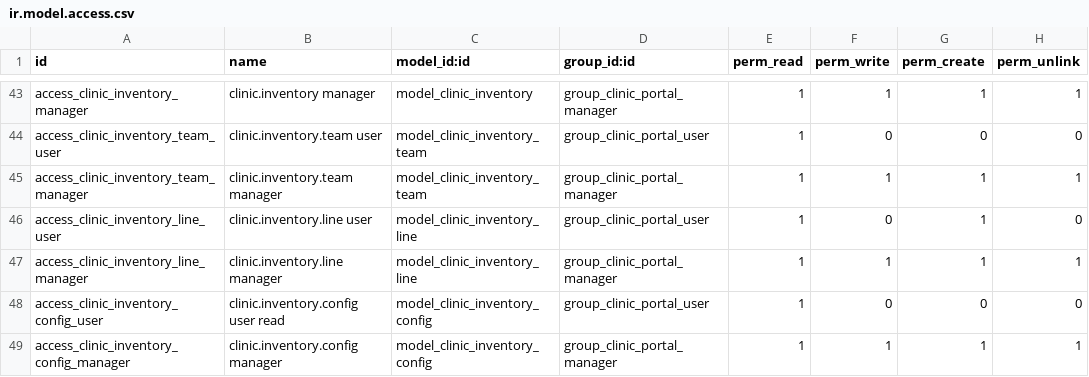
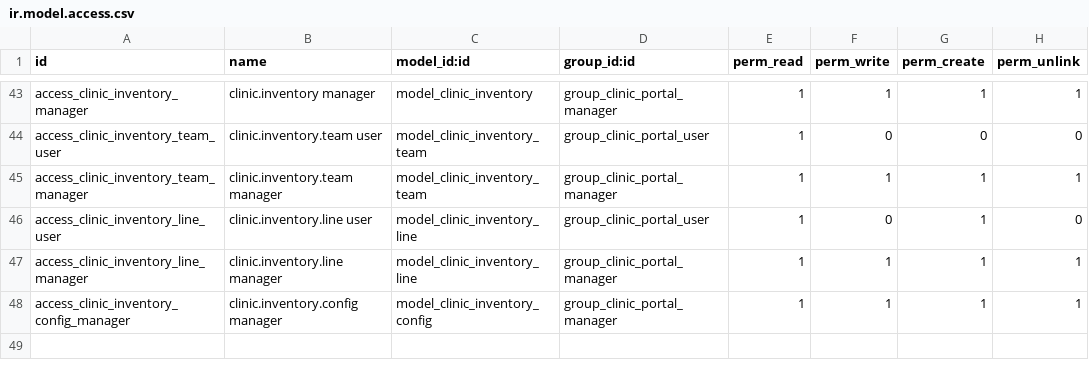
Before and after one commit to 0Serenvale/cbm_portal, a CSV file: security/ir.model.access.csv, drawn as a sheet; only a part is shown, gaps mark what is left out; the diff names each change by its address in the sheet, - before the commit and + after, or states it on an @@ line.

```diff
--- a/security/ir.model.access.csv
+++ b/security/ir.model.access.csv
-row 48: access_clinic_inventory_config_user | clinic.inventory.config user read | model_clinic_inventory_config | group_clinic_portal_user | 1 | 0 | 0 | 0
```
Also changed, not shown: 3 other files.
